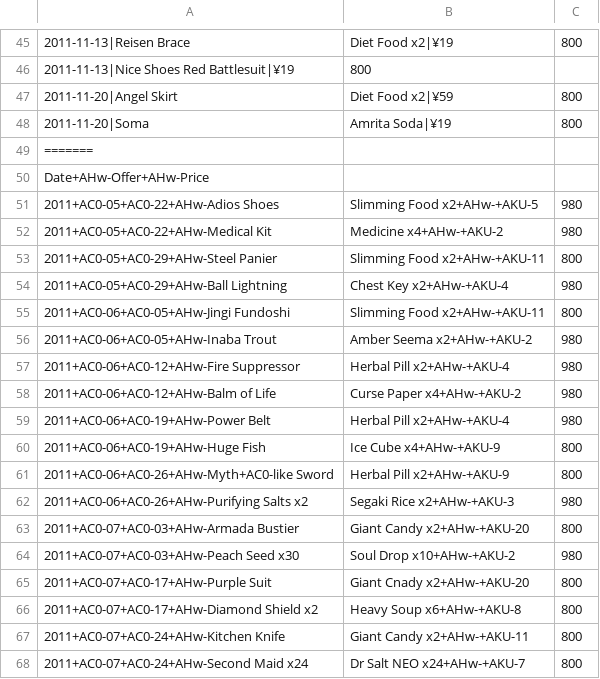
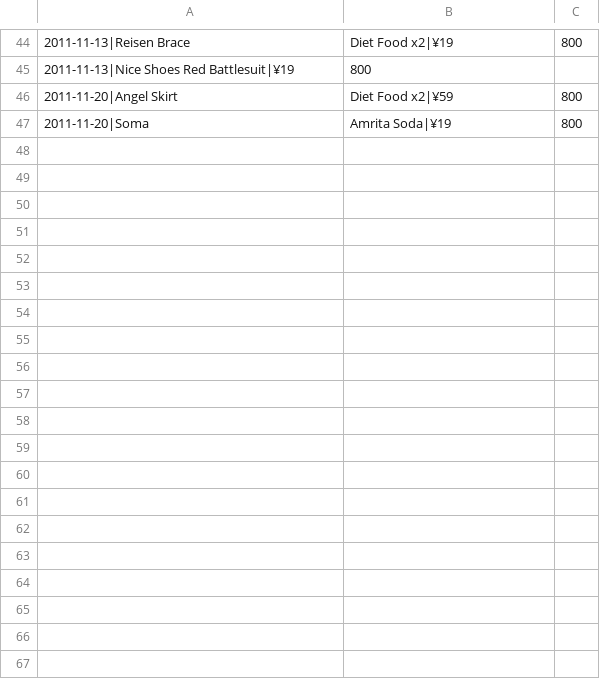
Before and after one commit to coulgreer/Persona4Planner, a CSV file: data/Persona 4 Data/Persona 4 Data - New/P4-Tanakas_Shopping.csv, drawn as a sheet; only a part is shown, gaps mark what is left out; the diff covers the shown part only; the diff names each change by its address in the sheet, - before the commit and + after, or states it on an @@ line.

```diff
--- a/data/Persona 4 Data/Persona 4 Data - New/P4-Tanakas_Shopping.csv
+++ b/data/Persona 4 Data/Persona 4 Data - New/P4-Tanakas_Shopping.csv
-row 49: =======
-row 50: Date+AHw-Offer+AHw-Price
-row 51: 2011+AC0-05+AC0-22+AHw-Adios Shoes | Slimming Food x2+AHw-+AKU-5 | 980
-row 52: 2011+AC0-05+AC0-22+AHw-Medical Kit | Medicine x4+AHw-+AKU-2 | 980
-row 53: 2011+AC0-05+AC0-29+AHw-Steel Panier | Slimming Food x2+AHw-+AKU-11 | 800
-row 54: 2011+AC0-05+AC0-29+AHw-Ball Lightning | Chest Key x2+AHw-+AKU-4 | 980
-row 55: 2011+AC0-06+AC0-05+AHw-Jingi Fundoshi | Slimming Food x2+AHw-+AKU-11 | 800
-row 56: 2011+AC0-06+AC0-05+AHw-Inaba Trout | Amber Seema x2+AHw-+AKU-2 | 980
-row 57: 2011+AC0-06+AC0-12+AHw-Fire Suppressor | Herbal Pill x2+AHw-+AKU-4 | 980
-row 58: 2011+AC0-06+AC0-12+AHw-Balm of Life | Curse Paper x4+AHw-+AKU-2 | 980
-row 59: 2011+AC0-06+AC0-19+AHw-Power Belt | Herbal Pill x2+AHw-+AKU-4 | 980
-row 60: 2011+AC0-06+AC0-19+AHw-Huge Fish | Ice Cube x4+AHw-+AKU-9 | 800
-row 61: 2011+AC0-06+AC0-26+AHw-Myth+AC0-like Sword | Herbal Pill x2+AHw-+AKU-9 | 800
-row 62: 2011+AC0-06+AC0-26+AHw-Purifying Salts x2 | Segaki Rice x2+AHw-+AKU-3 | 980
-row 63: 2011+AC0-07+AC0-03+AHw-Armada Bustier | Giant Candy x2+AHw-+AKU-20 | 800
-row 64: 2011+AC0-07+AC0-03+AHw-Peach Seed x30 | Soul Drop x10+AHw-+AKU-2 | 980
-row 65: 2011+AC0-07+AC0-17+AHw-Purple Suit | Giant Cnady x2+AHw-+AKU-20 | 800
-row 66: 2011+AC0-07+AC0-17+AHw-Diamond Shield x2 | Heavy Soup x6+AHw-+AKU-8 | 800
-row 67: 2011+AC0-07+AC0-24+AHw-Kitchen Knife | Giant Candy x2+AHw-+AKU-11 | 800
-row 68: 2011+AC0-07+AC0-24+AHw-Second Maid x24 | Dr Salt NEO x24+AHw-+AKU-7 | 800
```
Also changed, not shown: 30 removed rows elsewhere in this file, 2 other files.
